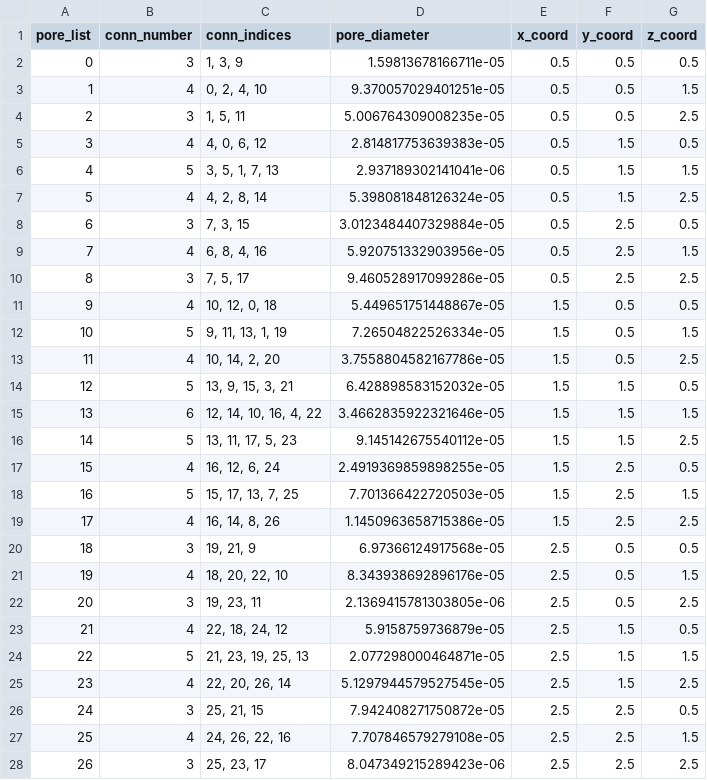
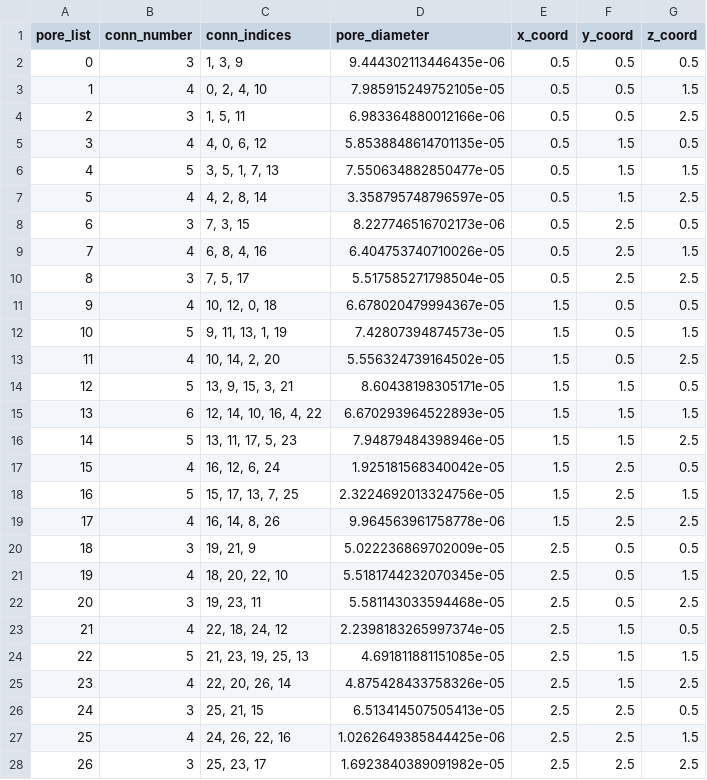
Before and after one commit to lanetszb/dpnm, a CSV file: PNData/pores_data.csv, drawn as a sheet.

```diff
--- a/PNData/pores_data.csv
+++ b/PNData/pores_data.csv
@@ -1,28 +1,28 @@
 pore_list,conn_number,conn_indices,pore_diameter,x_coord,y_coord,z_coord
-0,3,"1, 3, 9",1.59813678166711e-05,0.5,0.5,0.5
-1,4,"0, 2, 4, 10",9.370057029401251e-05,0.5,0.5,1.5
-2,3,"1, 5, 11",5.006764309008235e-05,0.5,0.5,2.5
-3,4,"4, 0, 6, 12",2.814817753639383e-05,0.5,1.5,0.5
-4,5,"3, 5, 1, 7, 13",2.937189302141041e-06,0.5,1.5,1.5
-5,4,"4, 2, 8, 14",5.398081848126324e-05,0.5,1.5,2.5
-6,3,"7, 3, 15",3.0123484407329884e-05,0.5,2.5,0.5
-7,4,"6, 8, 4, 16",5.920751332903956e-05,0.5,2.5,1.5
-8,3,"7, 5, 17",9.460528917099286e-05,0.5,2.5,2.5
-9,4,"10, 12, 0, 18",5.449651751448867e-05,1.5,0.5,0.5
-10,5,"9, 11, 13, 1, 19",7.26504822526334e-05,1.5,0.5,1.5
-11,4,"10, 14, 2, 20",3.7558804582167786e-05,1.5,0.5,2.5
-12,5,"13, 9, 15, 3, 21",6.428898583152032e-05,1.5,1.5,0.5
-13,6,"12, 14, 10, 16, 4, 22",3.4662835922321646e-05,1.5,1.5,1.5
-14,5,"13, 11, 17, 5, 23",9.145142675540112e-05,1.5,1.5,2.5
-15,4,"16, 12, 6, 24",2.4919369859898255e-05,1.5,2.5,0.5
-16,5,"15, 17, 13, 7, 25",7.701366422720503e-05,1.5,2.5,1.5
-17,4,"16, 14, 8, 26",1.1450963658715386e-05,1.5,2.5,2.5
-18,3,"19, 21, 9",6.97366124917568e-05,2.5,0.5,0.5
-19,4,"18, 20, 22, 10",8.343938692896176e-05,2.5,0.5,1.5
-20,3,"19, 23, 11",2.1369415781303805e-06,2.5,0.5,2.5
-21,4,"22, 18, 24, 12",5.9158759736879e-05,2.5,1.5,0.5
-22,5,"21, 23, 19, 25, 13",2.077298000464871e-05,2.5,1.5,1.5
-23,4,"22, 20, 26, 14",5.1297944579527545e-05,2.5,1.5,2.5
-24,3,"25, 21, 15",7.942408271750872e-05,2.5,2.5,0.5
-25,4,"24, 26, 22, 16",7.707846579279108e-05,2.5,2.5,1.5
-26,3,"25, 23, 17",8.047349215289423e-06,2.5,2.5,2.5
+0,3,"1, 3, 9",9.444302113446435e-06,0.5,0.5,0.5
+1,4,"0, 2, 4, 10",7.985915249752105e-05,0.5,0.5,1.5
+2,3,"1, 5, 11",6.983364880012166e-06,0.5,0.5,2.5
+3,4,"4, 0, 6, 12",5.8538848614701135e-05,0.5,1.5,0.5
+4,5,"3, 5, 1, 7, 13",7.550634882850477e-05,0.5,1.5,1.5
+5,4,"4, 2, 8, 14",3.358795748796597e-05,0.5,1.5,2.5
+6,3,"7, 3, 15",8.227746516702173e-06,0.5,2.5,0.5
+7,4,"6, 8, 4, 16",6.404753740710026e-05,0.5,2.5,1.5
+8,3,"7, 5, 17",5.517585271798504e-05,0.5,2.5,2.5
+9,4,"10, 12, 0, 18",6.678020479994367e-05,1.5,0.5,0.5
+10,5,"9, 11, 13, 1, 19",7.42807394874573e-05,1.5,0.5,1.5
+11,4,"10, 14, 2, 20",5.556324739164502e-05,1.5,0.5,2.5
+12,5,"13, 9, 15, 3, 21",8.60438198305171e-05,1.5,1.5,0.5
+13,6,"12, 14, 10, 16, 4, 22",6.670293964522893e-05,1.5,1.5,1.5
+14,5,"13, 11, 17, 5, 23",7.94879484398946e-05,1.5,1.5,2.5
+15,4,"16, 12, 6, 24",1.925181568340042e-05,1.5,2.5,0.5
+16,5,"15, 17, 13, 7, 25",2.3224692013324756e-05,1.5,2.5,1.5
+17,4,"16, 14, 8, 26",9.964563961758778e-06,1.5,2.5,2.5
+18,3,"19, 21, 9",5.022236869702009e-05,2.5,0.5,0.5
+19,4,"18, 20, 22, 10",5.5181744232070345e-05,2.5,0.5,1.5
+20,3,"19, 23, 11",5.581143033594468e-05,2.5,0.5,2.5
+21,4,"22, 18, 24, 12",2.2398183265997374e-05,2.5,1.5,0.5
+22,5,"21, 23, 19, 25, 13",4.691811881151085e-05,2.5,1.5,1.5
+23,4,"22, 20, 26, 14",4.875428433758326e-05,2.5,1.5,2.5
+24,3,"25, 21, 15",6.513414507505413e-05,2.5,2.5,0.5
+25,4,"24, 26, 22, 16",1.0262649385844425e-06,2.5,2.5,1.5
+26,3,"25, 23, 17",1.6923840389091982e-05,2.5,2.5,2.5
```
Also changed, not shown: PNData/pore_throats.csv, 11 other files.
